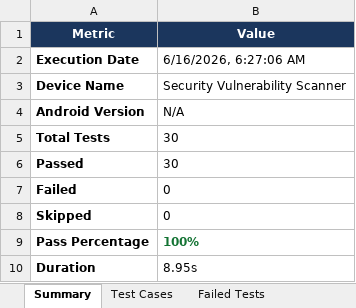
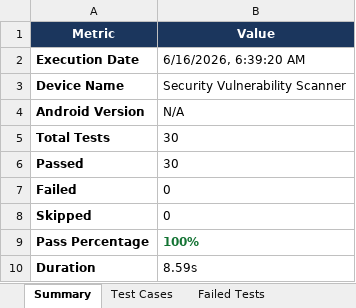
Before and after one commit to pavendhanA/app, an Excel workbook: reports/Security_Report.xlsx, sheet Summary, drawn as a sheet; values as stored, in another font and other column widths than the file's, no borders; the diff names each change by its address in the sheet, - before the commit and + after, or states it on an @@ line.

```diff
--- a/reports/Security_Report.xlsx (sheet Summary)
+++ b/reports/Security_Report.xlsx (sheet Summary)
-B2 (Value): 6/16/2026, 6:27:06 AM
+B2 (Value): 6/16/2026, 6:39:20 AM
-B10 (Value): 8.95s
+B10 (Value): 8.59s
```
Also changed, not shown: sheet Execution Logs, sheet Test Cases.
